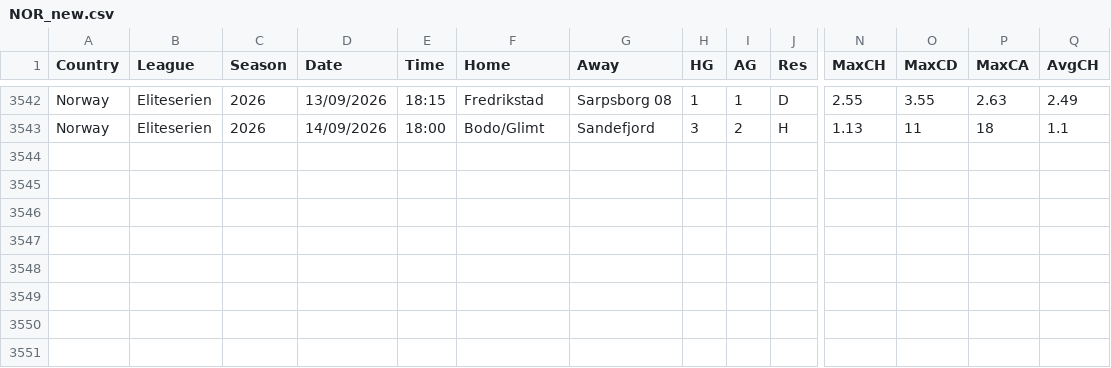
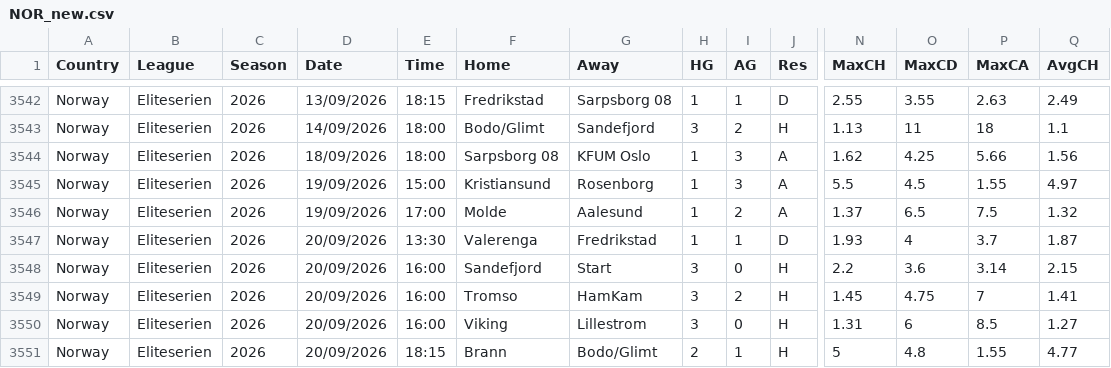
Before and after one commit to dan-owolabi/predict, a CSV file: data/football-data-support/NOR_new.csv, drawn as a sheet; only a part is shown, gaps mark what is left out; rows hold the shown columns only; the diff names each change by its address in the sheet, - before the commit and + after, or states it on an @@ line.

```diff
--- a/data/football-data-support/NOR_new.csv
+++ b/data/football-data-support/NOR_new.csv
+row 3544: Norway | Eliteserien | 2026 | 18/09/2026 | 18:00 | Sarpsborg 08 | KFUM Oslo | 1 | 3 | A | 1.62 | 4.25 | 5.66 | 1.56
+row 3545: Norway | Eliteserien | 2026 | 19/09/2026 | 15:00 | Kristiansund | Rosenborg | 1 | 3 | A | 5.5 | 4.5 | 1.55 | 4.97
+row 3546: Norway | Eliteserien | 2026 | 19/09/2026 | 17:00 | Molde | Aalesund | 1 | 2 | A | 1.37 | 6.5 | 7.5 | 1.32
+row 3547: Norway | Eliteserien | 2026 | 20/09/2026 | 13:30 | Valerenga | Fredrikstad | 1 | 1 | D | 1.93 | 4 | 3.7 | 1.87
+row 3548: Norway | Eliteserien | 2026 | 20/09/2026 | 16:00 | Sandefjord | Start | 3 | 0 | H | 2.2 | 3.6 | 3.14 | 2.15
+row 3549: Norway | Eliteserien | 2026 | 20/09/2026 | 16:00 | Tromso | HamKam | 3 | 2 | H | 1.45 | 4.75 | 7 | 1.41
+row 3550: Norway | Eliteserien | 2026 | 20/09/2026 | 16:00 | Viking | Lillestrom | 3 | 0 | H | 1.31 | 6 | 8.5 | 1.27
+row 3551: Norway | Eliteserien | 2026 | 20/09/2026 | 18:15 | Brann | Bodo/Glimt | 2 | 1 | H | 5 | 4.8 | 1.55 | 4.77
```
Also changed, not shown: data/football-data-support/AUT_new.csv, data/football-data-support/DNK_new.csv, 4 other files.
